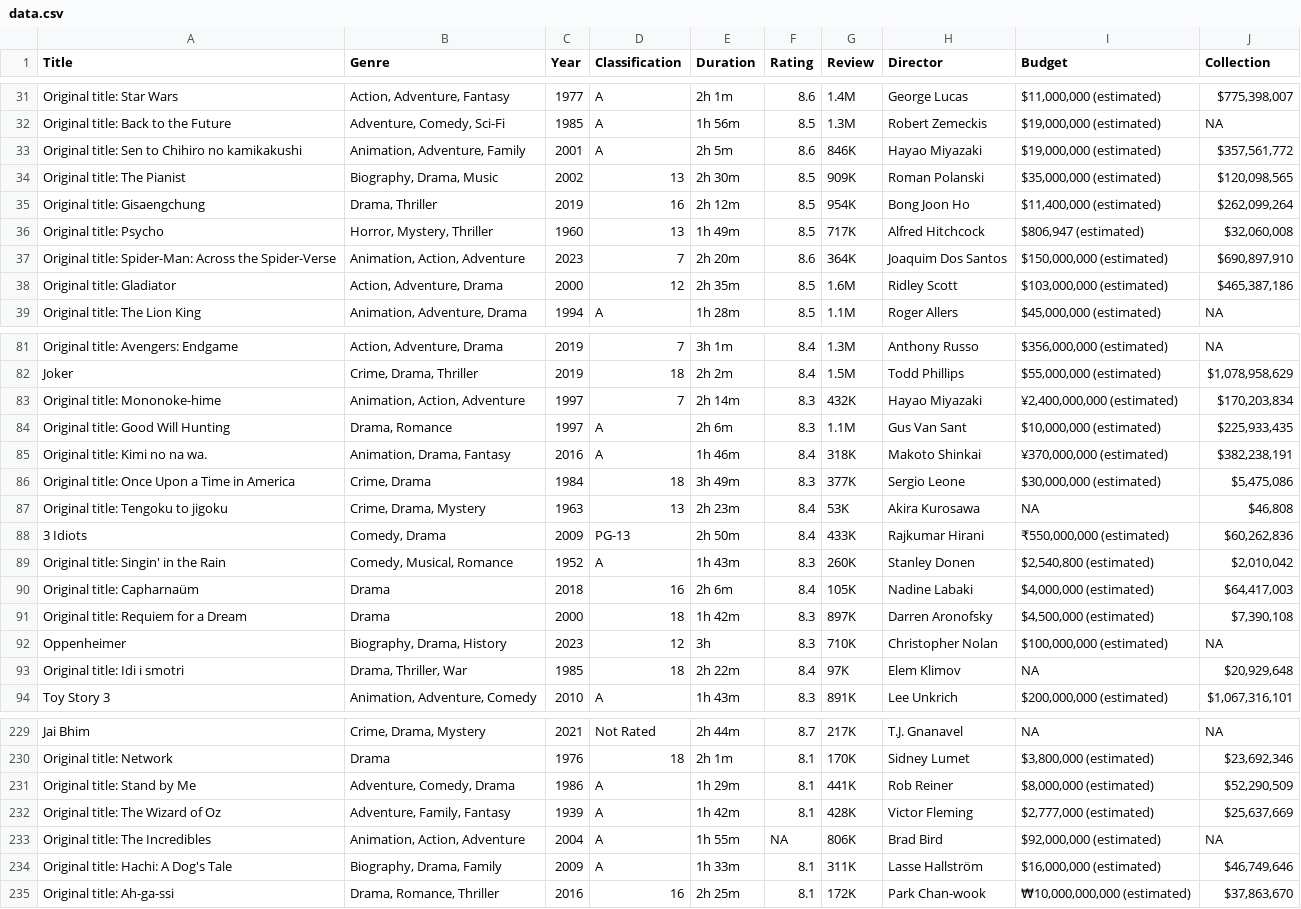
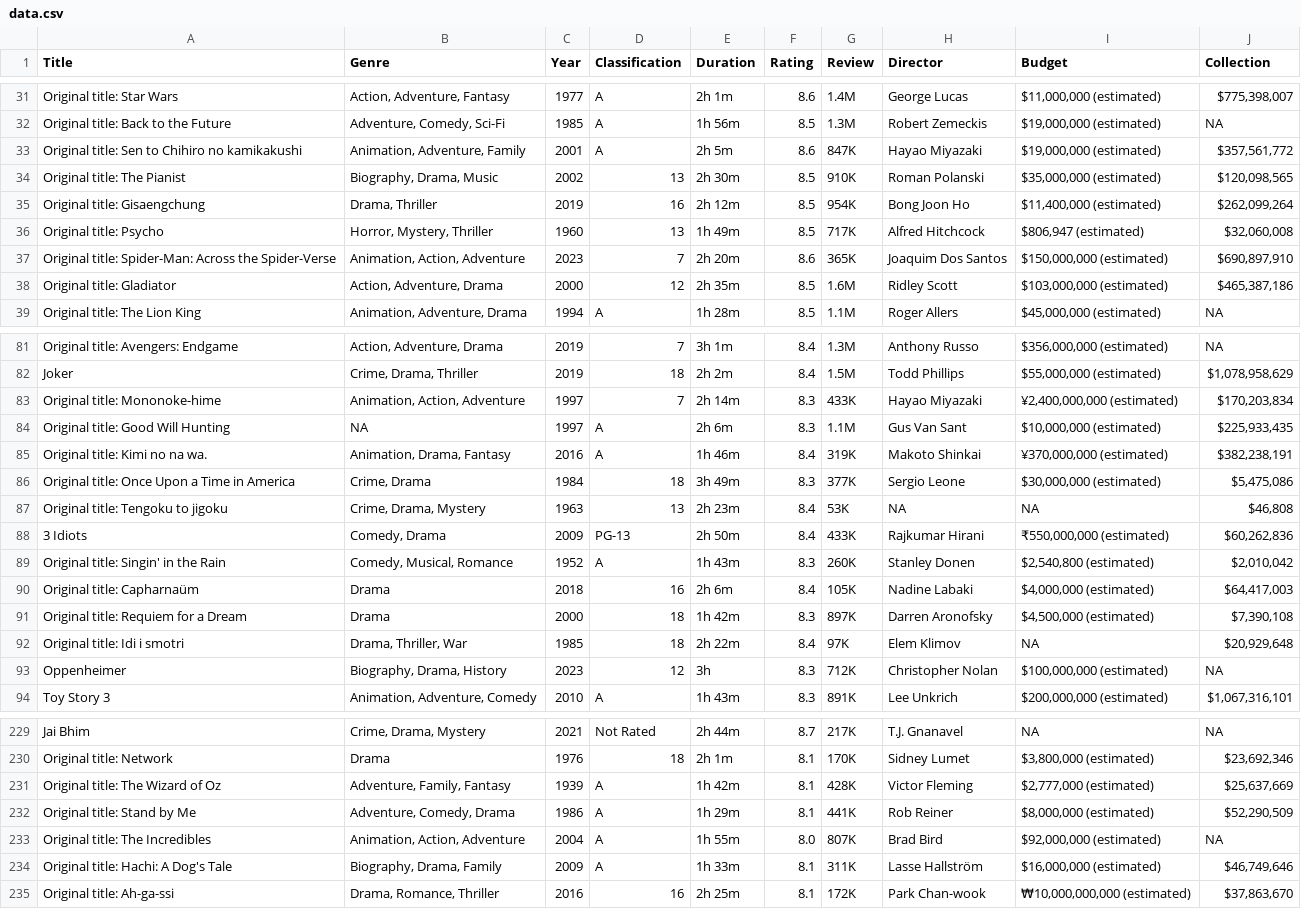
Before and after one commit to efarran0/TiCdV_DADES_PR1, a CSV file: dataset/data.csv, drawn as a sheet; only a part is shown, gaps mark what is left out; the diff covers the shown part only.

Commit message:
Add files via upload

```diff
--- a/dataset/data.csv
+++ b/dataset/data.csv
@@ -32,7 +32,7 @@ Original title: Star Wars,"Action, Adventure, Fantasy",1977,A,2h 1m,8.6,1.4M,Geo
 Original title: Back to the Future,"Adventure, Comedy, Sci-Fi",1985,A,1h 56m,8.5,1.3M,Robert Zemeckis,"$19,000,000 (estimated)",NA
-Original title: Sen to Chihiro no kamikakushi,"Animation, Adventure, Family",2001,A,2h 5m,8.6,846K,Hayao Miyazaki,"$19,000,000 (estimated)","$357,561,772"
-Original title: The Pianist,"Biography, Drama, Music",2002,13,2h 30m,8.5,909K,Roman Polanski,"$35,000,000 (estimated)","$120,098,565"
+Original title: Sen to Chihiro no kamikakushi,"Animation, Adventure, Family",2001,A,2h 5m,8.6,847K,Hayao Miyazaki,"$19,000,000 (estimated)","$357,561,772"
+Original title: The Pianist,"Biography, Drama, Music",2002,13,2h 30m,8.5,910K,Roman Polanski,"$35,000,000 (estimated)","$120,098,565"
 Original title: Gisaengchung,"Drama, Thriller",2019,16,2h 12m,8.5,954K,Bong Joon Ho,"$11,400,000 (estimated)","$262,099,264"
 Original title: Psycho,"Horror, Mystery, Thriller",1960,13,1h 49m,8.5,717K,Alfred Hitchcock,"$806,947 (estimated)","$32,060,008"
-Original title: Spider-Man: Across the Spider-Verse,"Animation, Action, Adventure",2023,7,2h 20m,8.6,364K,Joaquim Dos Santos,"$150,000,000 (estimated)","$690,897,910"
+Original title: Spider-Man: Across the Spider-Verse,"Animation, Action, Adventure",2023,7,2h 20m,8.6,365K,Joaquim Dos Santos,"$150,000,000 (estimated)","$690,897,910"
 Original title: Gladiator,"Action, Adventure, Drama",2000,12,2h 35m,8.5,1.6M,Ridley Scott,"$103,000,000 (estimated)","$465,387,186"
@@ -82,7 +82,7 @@ Original title: Avengers: Endgame,"Action, Adventure, Drama",2019,7,3h 1m,8.4,1.
 Joker,"Crime, Drama, Thriller",2019,18,2h 2m,8.4,1.5M,Todd Phillips,"$55,000,000 (estimated)","$1,078,958,629"
-Original title: Mononoke-hime,"Animation, Action, Adventure",1997,7,2h 14m,8.3,432K,Hayao Miyazaki,"¥2,400,000,000 (estimated)","$170,203,834"
-Original title: Good Will Hunting,"Drama, Romance",1997,A,2h 6m,8.3,1.1M,Gus Van Sant,"$10,000,000 (estimated)","$225,933,435"
-Original title: Kimi no na wa.,"Animation, Drama, Fantasy",2016,A,1h 46m,8.4,318K,Makoto Shinkai,"¥370,000,000 (estimated)","$382,238,191"
+Original title: Mononoke-hime,"Animation, Action, Adventure",1997,7,2h 14m,8.3,433K,Hayao Miyazaki,"¥2,400,000,000 (estimated)","$170,203,834"
+Original title: Good Will Hunting,NA,1997,A,2h 6m,8.3,1.1M,Gus Van Sant,"$10,000,000 (estimated)","$225,933,435"
+Original title: Kimi no na wa.,"Animation, Drama, Fantasy",2016,A,1h 46m,8.4,319K,Makoto Shinkai,"¥370,000,000 (estimated)","$382,238,191"
 Original title: Once Upon a Time in America,"Crime, Drama",1984,18,3h 49m,8.3,377K,Sergio Leone,"$30,000,000 (estimated)","$5,475,086"
-Original title: Tengoku to jigoku,"Crime, Drama, Mystery",1963,13,2h 23m,8.4,53K,Akira Kurosawa,NA,"$46,808"
+Original title: Tengoku to jigoku,"Crime, Drama, Mystery",1963,13,2h 23m,8.4,53K,NA,NA,"$46,808"
 3 Idiots,"Comedy, Drama",2009,PG-13,2h 50m,8.4,433K,Rajkumar Hirani,"₹550,000,000 (estimated)","$60,262,836"
@@ -91,4 +91,4 @@ Original title: Capharnaüm,Drama,2018,16,2h 6m,8.4,105K,Nadine Labaki,"$4,000,0
 Original title: Requiem for a Dream,Drama,2000,18,1h 42m,8.3,897K,Darren Aronofsky,"$4,500,000 (estimated)","$7,390,108"
-Oppenheimer,"Biography, Drama, History",2023,12,3h,8.3,710K,Christopher Nolan,"$100,000,000 (estimated)",NA
 Original title: Idi i smotri,"Drama, Thriller, War",1985,18,2h 22m,8.4,97K,Elem Klimov,NA,"$20,929,648"
+Oppenheimer,"Biography, Drama, History",2023,12,3h,8.3,712K,Christopher Nolan,"$100,000,000 (estimated)",NA
 Toy Story 3,"Animation, Adventure, Comedy",2010,A,1h 43m,8.3,891K,Lee Unkrich,"$200,000,000 (estimated)","$1,067,316,101"
@@ -230,5 +230,5 @@ Jai Bhim,"Crime, Drama, Mystery",2021,Not Rated,2h 44m,8.7,217K,T.J. Gnanavel,NA
 Original title: Network,Drama,1976,18,2h 1m,8.1,170K,Sidney Lumet,"$3,800,000 (estimated)","$23,692,346"
+Original title: The Wizard of Oz,"Adventure, Family, Fantasy",1939,A,1h 42m,8.1,428K,Victor Fleming,"$2,777,000 (estimated)","$25,637,669"
 Original title: Stand by Me,"Adventure, Comedy, Drama",1986,A,1h 29m,8.1,441K,Rob Reiner,"$8,000,000 (estimated)","$52,290,509"
-Original title: The Wizard of Oz,"Adventure, Family, Fantasy",1939,A,1h 42m,8.1,428K,Victor Fleming,"$2,777,000 (estimated)","$25,637,669"
-Original title: The Incredibles,"Animation, Action, Adventure",2004,A,1h 55m,NA,806K,Brad Bird,"$92,000,000 (estimated)",NA
+Original title: The Incredibles,"Animation, Action, Adventure",2004,A,1h 55m,8.0,807K,Brad Bird,"$92,000,000 (estimated)",NA
 Original title: Hachi: A Dog's Tale,"Biography, Drama, Family",2009,A,1h 33m,8.1,311K,Lasse Hallström,"$16,000,000 (estimated)","$46,749,646"
```
Also changed, not shown: 3 moved rows and 15 edited cells elsewhere in this file.
